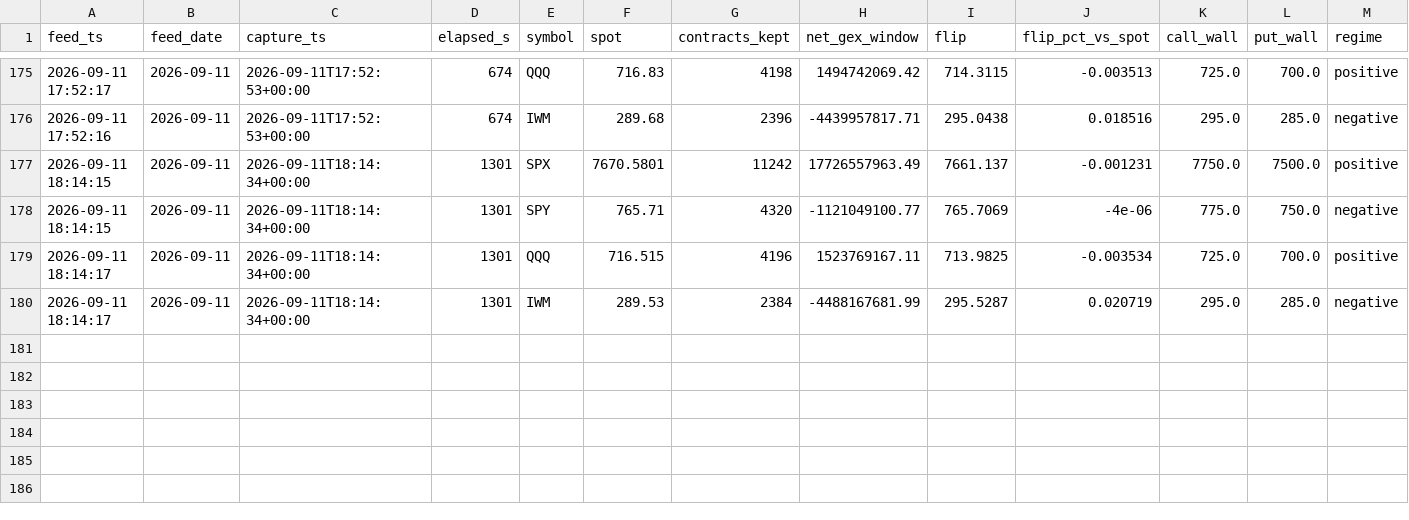
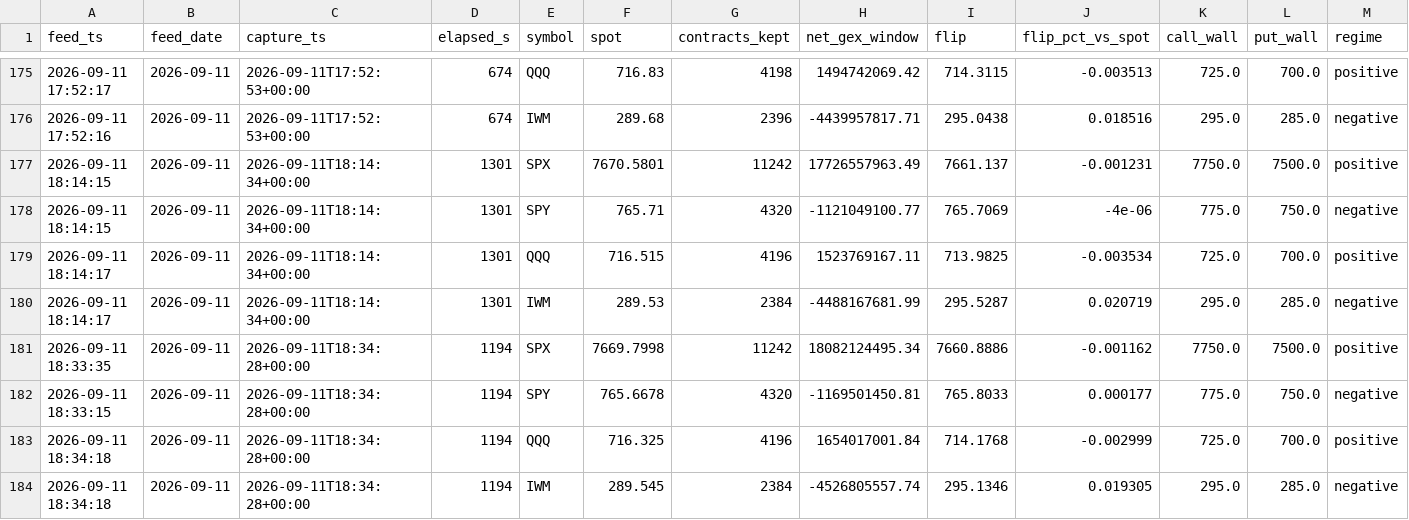
Before and after one commit to Emf2912147/GEX, a CSV file: history/intraday_state.csv, drawn as a sheet; only a part is shown, gaps mark what is left out; rows hold the shown columns only; the diff names each change by its address in the sheet, - before the commit and + after, or states it on an @@ line.

```diff
--- a/history/intraday_state.csv
+++ b/history/intraday_state.csv
+row 181: 2026-09-11 18:33:35 | 2026-09-11 | 2026-09-11T18:34:28+00:00 | 1194 | SPX | 7669.7998 | 11242 | 18082124495.34 | 7660.8886 | -0.001162 | 7750.0 | 7500.0 | positive
+row 182: 2026-09-11 18:33:15 | 2026-09-11 | 2026-09-11T18:34:28+00:00 | 1194 | SPY | 765.6678 | 4320 | -1169501450.81 | 765.8033 | 0.000177 | 775.0 | 750.0 | negative
+row 183: 2026-09-11 18:34:18 | 2026-09-11 | 2026-09-11T18:34:28+00:00 | 1194 | QQQ | 716.325 | 4196 | 1654017001.84 | 714.1768 | -0.002999 | 725.0 | 700.0 | positive
+row 184: 2026-09-11 18:34:18 | 2026-09-11 | 2026-09-11T18:34:28+00:00 | 1194 | IWM | 289.545 | 2384 | -4526805557.74 | 295.1346 | 0.019305 | 295.0 | 285.0 | negative
```
Also changed, not shown: history/vix_state.csv, 5 other files.
